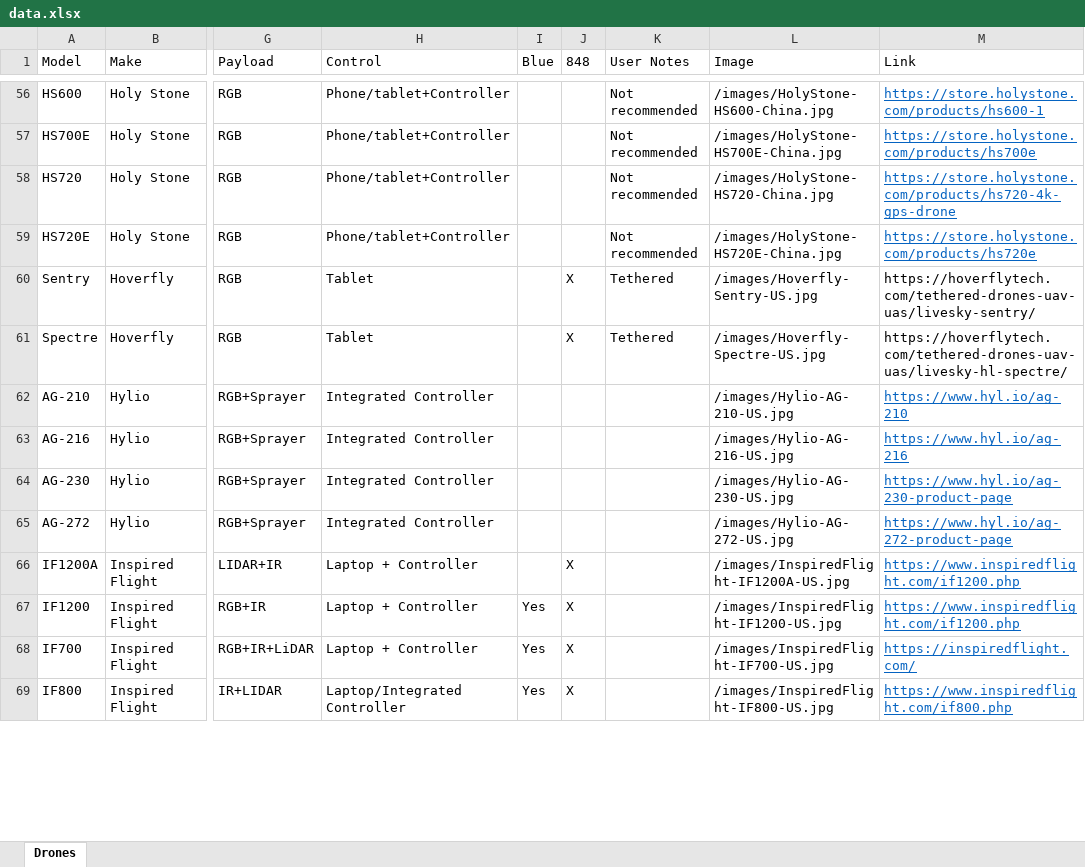
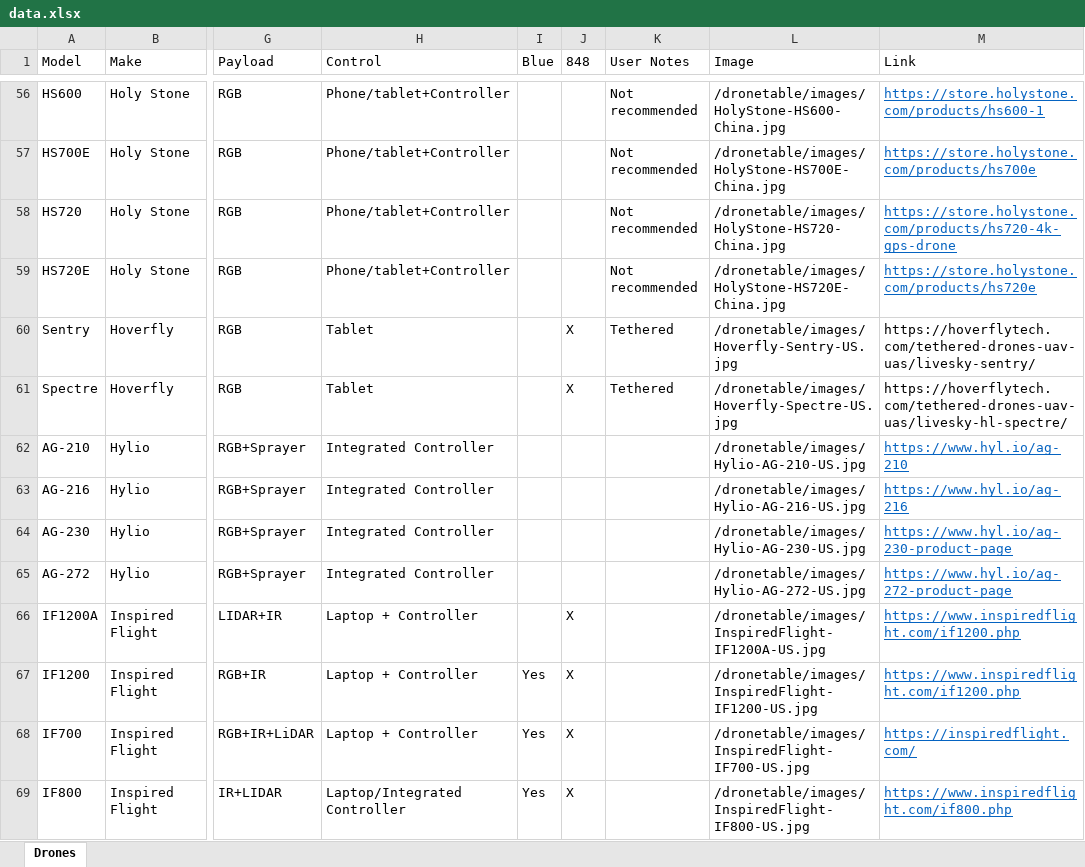
Before and after one commit to UCDrones/dronetable, an Excel workbook: data.xlsx, sheet Drones, drawn as a sheet; only a part is shown, gaps mark what is left out; values as stored, in another font and other column widths than the file's, no borders; table styles not drawn; the diff covers the shown part only; the diff names each change by its address in the sheet, - before the commit and + after, or states it on an @@ line.

```diff
--- a/data.xlsx (sheet Drones)
+++ b/data.xlsx (sheet Drones)
-L56 (Image): /images/HolyStone-HS600-China.jpg
+L56 (Image): /dronetable/images/HolyStone-HS600-China.jpg
-L57 (Image): /images/HolyStone-HS700E-China.jpg
+L57 (Image): /dronetable/images/HolyStone-HS700E-China.jpg
-L58 (Image): /images/HolyStone-HS720-China.jpg
+L58 (Image): /dronetable/images/HolyStone-HS720-China.jpg
-L59 (Image): /images/HolyStone-HS720E-China.jpg
+L59 (Image): /dronetable/images/HolyStone-HS720E-China.jpg
-L60 (Image): /images/Hoverfly-Sentry-US.jpg
+L60 (Image): /dronetable/images/Hoverfly-Sentry-US.jpg
-L61 (Image): /images/Hoverfly-Spectre-US.jpg
+L61 (Image): /dronetable/images/Hoverfly-Spectre-US.jpg
-L62 (Image): /images/Hylio-AG-210-US.jpg
+L62 (Image): /dronetable/images/Hylio-AG-210-US.jpg
-L63 (Image): /images/Hylio-AG-216-US.jpg
+L63 (Image): /dronetable/images/Hylio-AG-216-US.jpg
-L64 (Image): /images/Hylio-AG-230-US.jpg
+L64 (Image): /dronetable/images/Hylio-AG-230-US.jpg
-L65 (Image): /images/Hylio-AG-272-US.jpg
+L65 (Image): /dronetable/images/Hylio-AG-272-US.jpg
-L66 (Image): /images/InspiredFlight-IF1200A-US.jpg
+L66 (Image): /dronetable/images/InspiredFlight-IF1200A-US.jpg
-L67 (Image): /images/InspiredFlight-IF1200-US.jpg
+L67 (Image): /dronetable/images/InspiredFlight-IF1200-US.jpg
-L68 (Image): /images/InspiredFlight-IF700-US.jpg
+L68 (Image): /dronetable/images/InspiredFlight-IF700-US.jpg
-L69 (Image): /images/InspiredFlight-IF800-US.jpg
+L69 (Image): /dronetable/images/InspiredFlight-IF800-US.jpg
```
Also changed, not shown: 91 edited cells elsewhere in this sheet.
